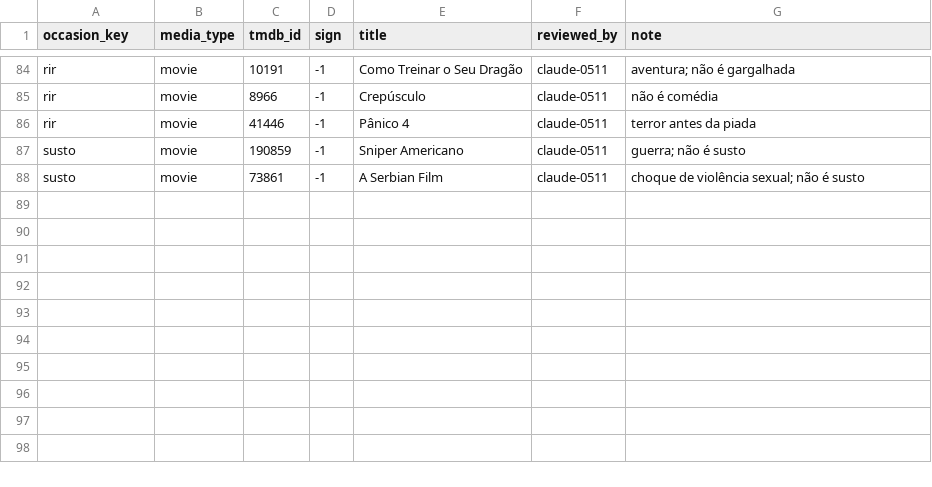
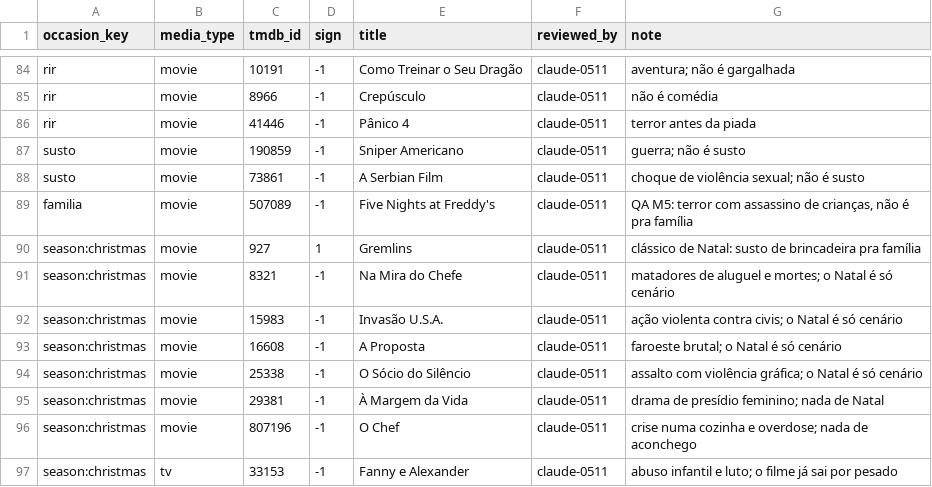
Before and after one commit to lagoston/newcine, a CSV file: scripts/mesa/cura/overrides_curadoria.csv, drawn as a sheet; only a part is shown, gaps mark what is left out.

```diff
--- a/scripts/mesa/cura/overrides_curadoria.csv
+++ b/scripts/mesa/cura/overrides_curadoria.csv
@@ -88 +88,10 @@ susto,movie,190859,-1,Sniper Americano,claude-0511,guerra; não é susto
 susto,movie,73861,-1,A Serbian Film,claude-0511,choque de violência sexual; não é susto
+familia,movie,507089,-1,Five Nights at Freddy's,claude-0511,"QA M5: terror com assassino de crianças, não é pra família"
+season:christmas,movie,927,1,Gremlins,claude-0511,clássico de Natal: susto de brincadeira pra família
+season:christmas,movie,8321,-1,Na Mira do Chefe,claude-0511,matadores de aluguel e mortes; o Natal é só cenário
+season:christmas,movie,15983,-1,Invasão U.S.A.,claude-0511,ação violenta contra civis; o Natal é só cenário
+season:christmas,movie,16608,-1,A Proposta,claude-0511,faroeste brutal; o Natal é só cenário
+season:christmas,movie,25338,-1,O Sócio do Silêncio,claude-0511,assalto com violência gráfica; o Natal é só cenário
+season:christmas,movie,29381,-1,À Margem da Vida,claude-0511,drama de presídio feminino; nada de Natal
+season:christmas,movie,807196,-1,O Chef,claude-0511,crise numa cozinha e overdose; nada de aconchego
+season:christmas,tv,33153,-1,Fanny e Alexander,claude-0511,abuso infantil e luto; o filme já sai por pesado
```
Also changed, not shown: scripts/mesa/cura/comment_signals.csv, scripts/mesa/cura/occasions.csv, 6 other files.
